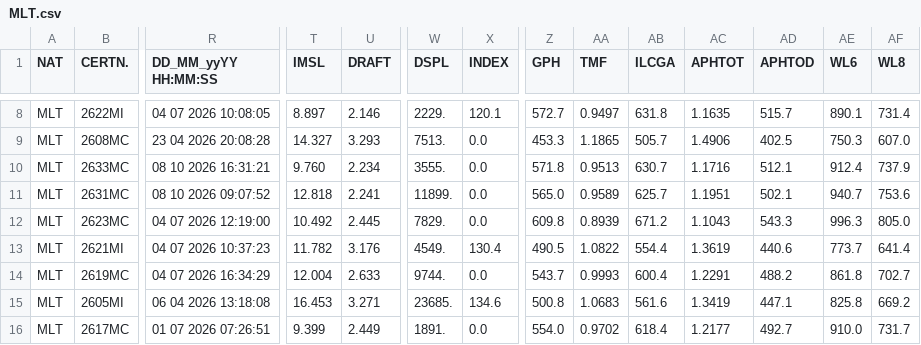
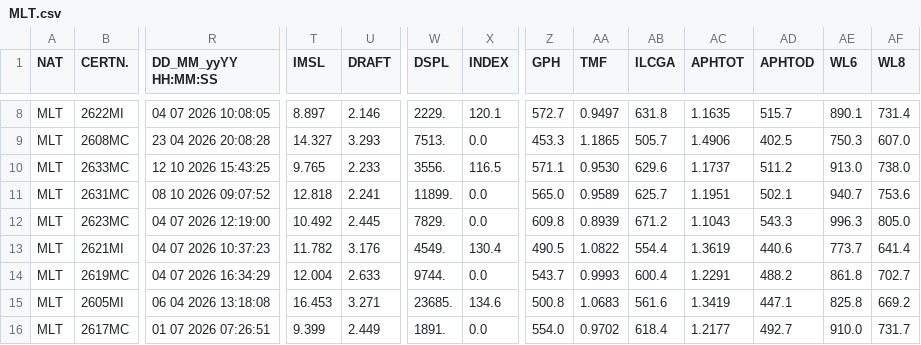
Before and after one commit to afds/orc-data-archive, a CSV file: data/2026/MLT.csv, drawn as a sheet; only a part is shown, gaps mark what is left out; the diff covers the shown part only; the diff names each change by its address in the sheet, - before the commit and + after, or states it on an @@ line.

```diff
--- a/data/2026/MLT.csv
+++ b/data/2026/MLT.csv
-R10 (DD_MM_yyYY HH:MM:SS): 08 10 2026 16:31:21
+R10 (DD_MM_yyYY HH:MM:SS): 12 10 2026 15:43:25
-T10 (IMSL): 9.760
+T10 (IMSL): 9.765
-U10 (DRAFT): 2.234
+U10 (DRAFT): 2.233
-W10 (DSPL): 3555.
+W10 (DSPL): 3556.
-X10 (INDEX): 0.0
+X10 (INDEX): 116.5
-Z10 (GPH): 571.8
+Z10 (GPH): 571.1
-AA10 (TMF): 0.9513
+AA10 (TMF): 0.9530
-AB10 (ILCGA): 630.7
+AB10 (ILCGA): 629.6
-AC10 (APHTOT): 1.1716
+AC10 (APHTOT): 1.1737
-AD10 (APHTOD): 512.1
+AD10 (APHTOD): 511.2
-AE10 (WL6): 912.4
+AE10 (WL6): 913.0
-AF10 (WL8): 737.9
+AF10 (WL8): 738.0
```
Also changed, not shown: 134 edited cells elsewhere in this file, data/2026/AUS.csv, data/2026/GBR.csv, 18 other files.
